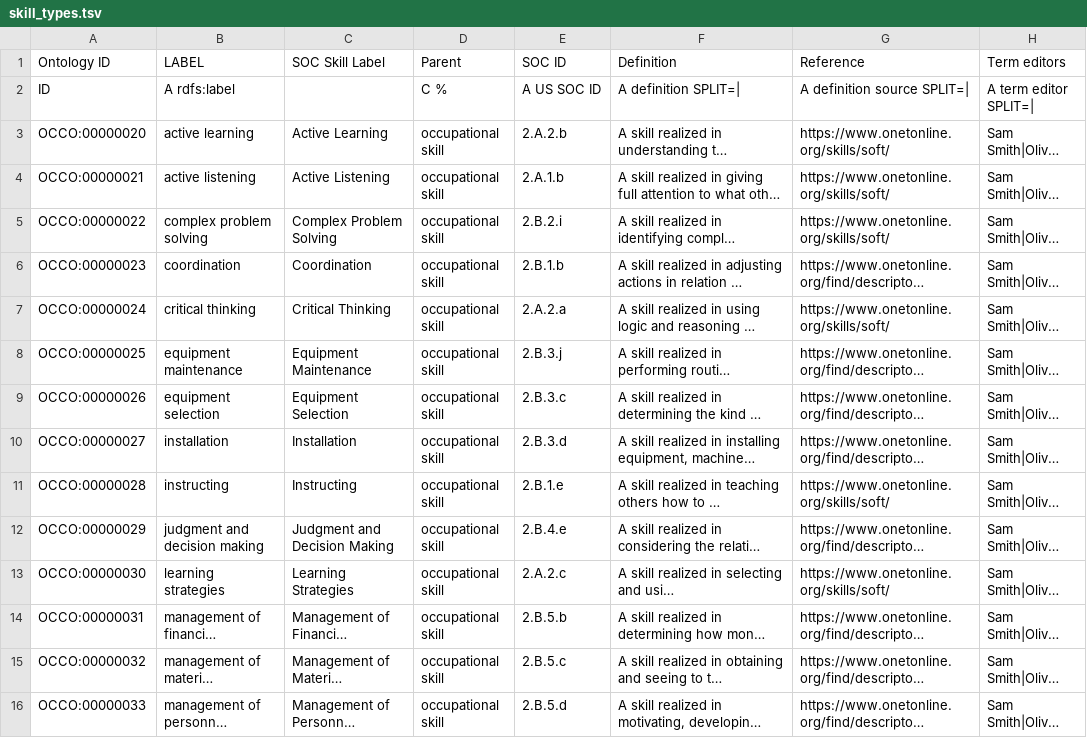
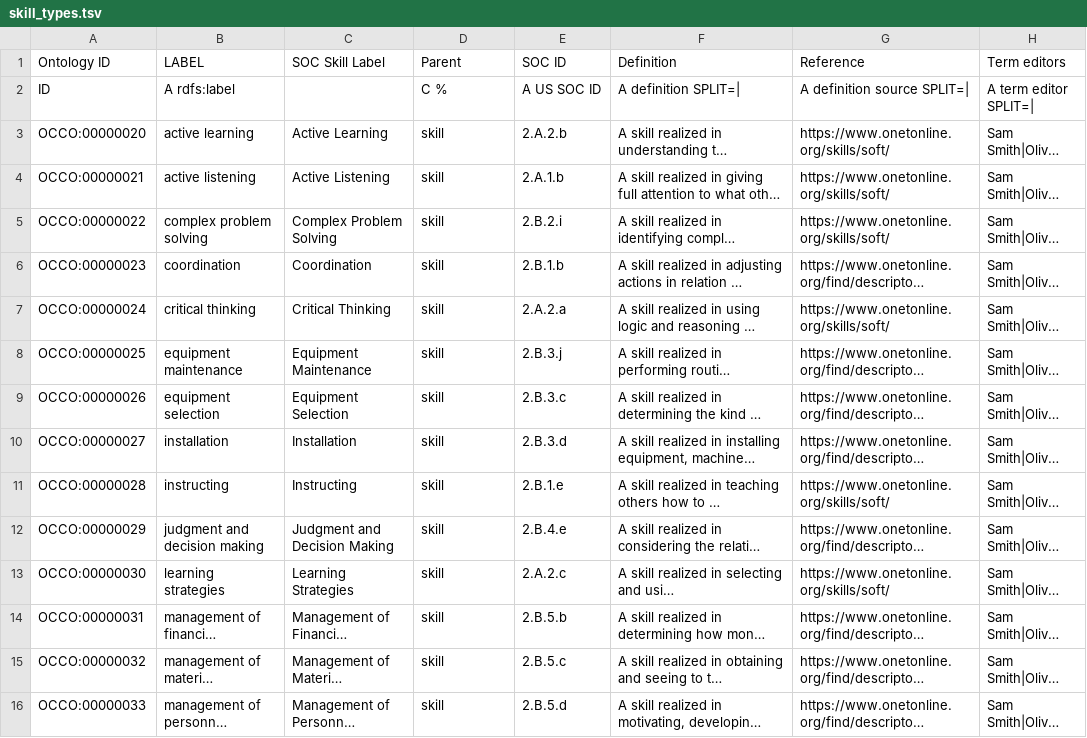
Before and after one commit to Occupation-Ontology/OccO, a TSV file: src/ontology/Templates/skill_types.tsv, drawn as a sheet; only a part is shown; long unchanged cells end in …; the diff covers the shown part only; the diff names each change by its address in the sheet, - before the commit and + after, or states it on an @@ line.

Commit message:
change specific skills as children of skills

```diff
--- a/src/ontology/Templates/skill_types.tsv
+++ b/src/ontology/Templates/skill_types.tsv
-D3:D16 (Parent): occupational skill
+D3:D16 (Parent): skill
```
Also changed, not shown: 21 edited cells elsewhere in this file, 1 other file.
